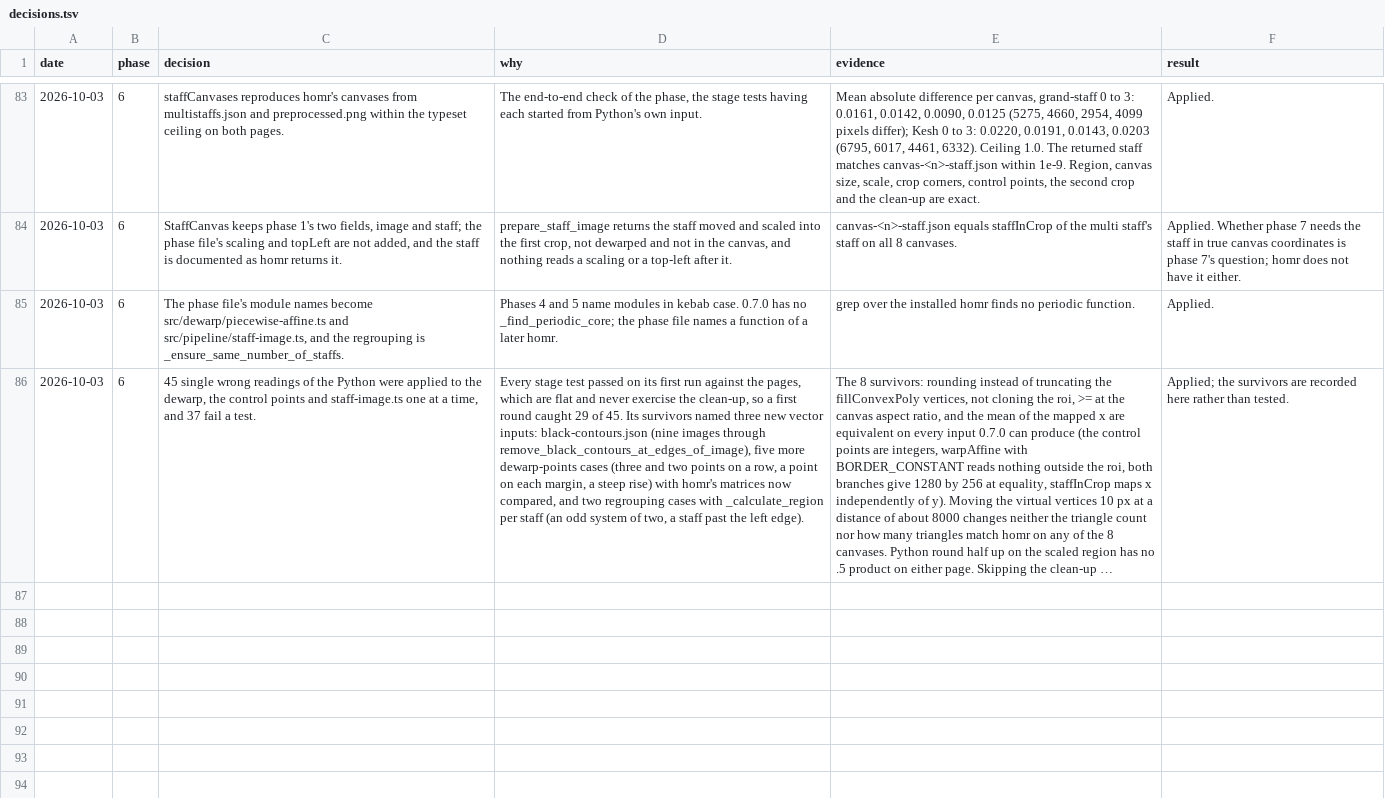
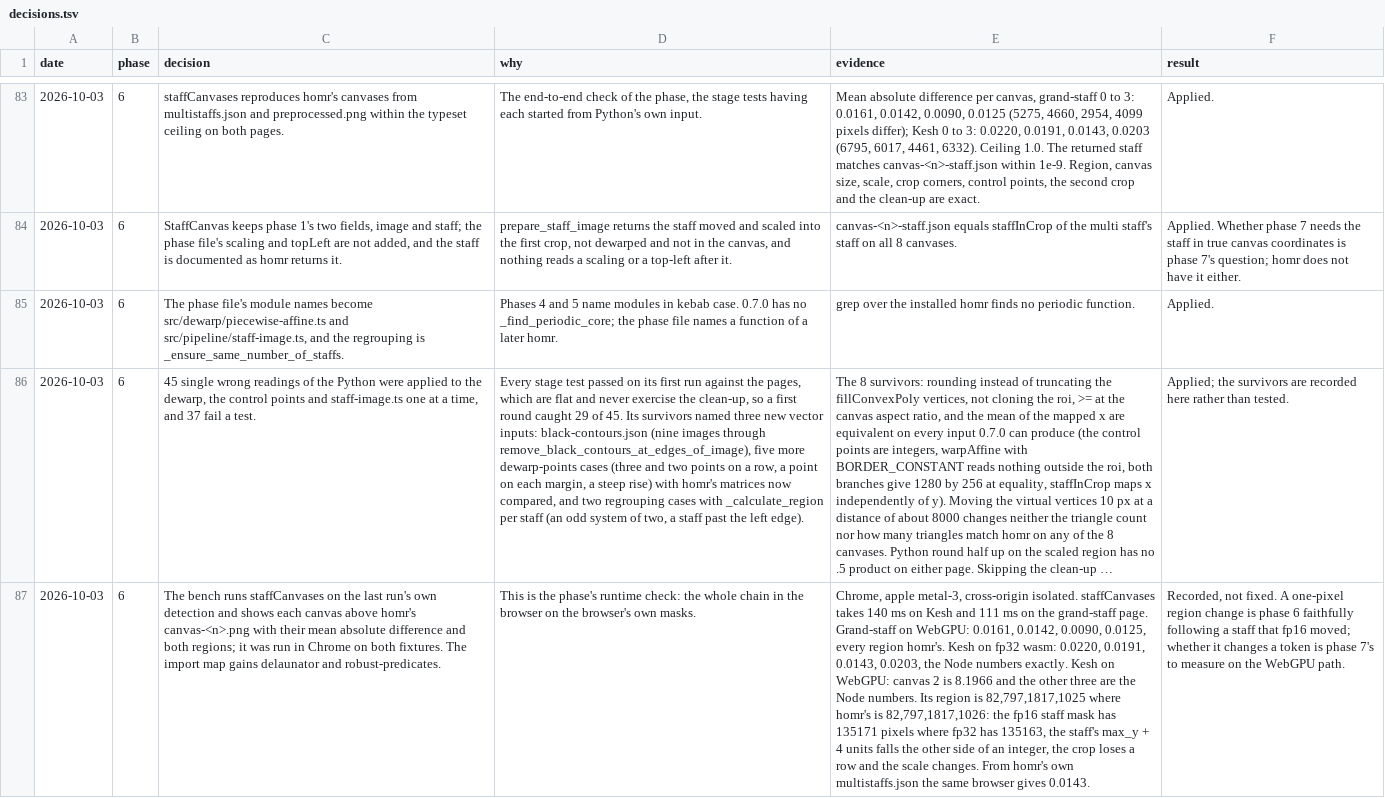
Before and after one commit to jymen/homr-web, a TSV file: docs/decisions.tsv, drawn as a sheet; only a part is shown, gaps mark what is left out; long unchanged cells end in …; the diff names each change by its address in the sheet, - before the commit and + after, or states it on an @@ line.

```diff
--- a/docs/decisions.tsv
+++ b/docs/decisions.tsv
+row 87: 2026-10-03 | 6 | The bench runs staffCanvases on the last run's own detection and shows each canvas above homr's canvas-<n>.png with their mean absolute difference and both regions; it was run in Chrome on both fixtures. The import map gains delaunator and robust-predicates. | This is the phase's runtime check: the whole chain in the browser on the browser's own masks. | Chrome, apple metal-3, cross-origin isolated. staffCanvases takes 140 ms on Kesh and 111 ms on the grand-staff page. Grand-staff on WebGPU: 0.0161, 0.0142, 0.0090, 0.0125, every region homr's. Kesh on fp32 wasm: 0.0220, 0.0191, 0.0143, 0.0203, the Node numbers exactly. Kesh on WebGPU: canvas 2 is 8.1966 and the other three are the Node numbers. Its region is 82,797,1817,1025 where homr's is 82,797,1817,1026: the fp16 staff mask has 135171 pixels where fp32 has 135163, the staff's max_y + 4 units falls the other side of an integer, the crop loses a row and the scale changes. From homr's own multistaffs.json the same browser gives 0.0143. | Recorded, not fixed. A one-pixel region change is phase 6 faithfully following a staff that fp16 moved; whether it changes a token is phase 7's to measure on the WebGPU path.
```
Also changed, not shown: 2 other files.
